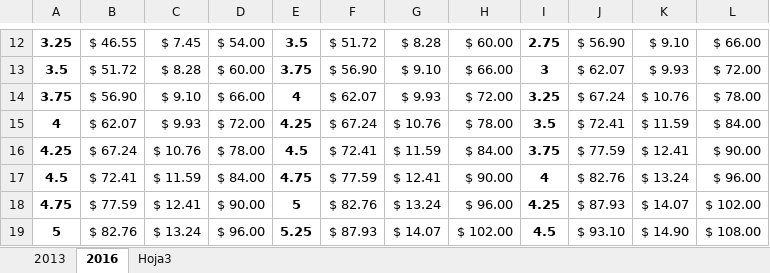
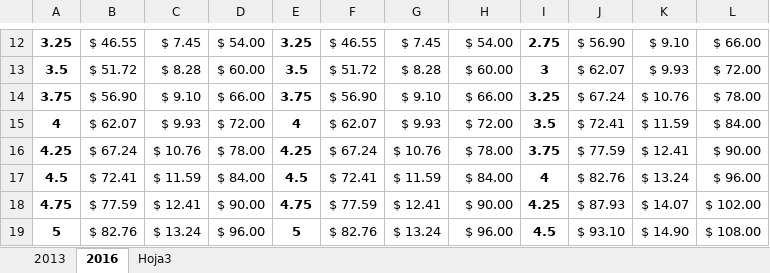
Before and after one commit to PASESA/PESTALOZZI, an Excel workbook: Desglose tarifa P-1166.xlsx, sheet 2016, drawn as a sheet; only a part is shown, gaps mark what is left out; values as stored, in another font and other column widths than the file's, no borders; the diff covers the shown part only; the diff names each change by its address in the sheet, - before the commit and + after, or states it on an @@ line.

```diff
--- a/Desglose tarifa P-1166.xlsx (sheet 2016)
+++ b/Desglose tarifa P-1166.xlsx (sheet 2016)
-E12: 3.5
+E12: 3.25
-F12: $ 51.72
+F12: $ 46.55
-G12: $ 8.28
+G12: $ 7.45
-H12: $ 60.00
+H12: $ 54.00
-E13: 3.75
+E13: 3.5
-F13: $ 56.90
+F13: $ 51.72
-G13: $ 9.10
+G13: $ 8.28
-H13: $ 66.00
+H13: $ 60.00
-E14: 4
+E14: 3.75
-F14: $ 62.07
+F14: $ 56.90
-G14: $ 9.93
+G14: $ 9.10
-H14: $ 72.00
+H14: $ 66.00
-E15: 4.25
+E15: 4
-F15: $ 67.24
+F15: $ 62.07
-G15: $ 10.76
+G15: $ 9.93
-H15: $ 78.00
+H15: $ 72.00
-E16: 4.5
+E16: 4.25
-F16: $ 72.41
+F16: $ 67.24
-G16: $ 11.59
+G16: $ 10.76
-H16: $ 84.00
+H16: $ 78.00
-E17: 4.75
+E17: 4.5
-F17: $ 77.59
+F17: $ 72.41
-G17: $ 12.41
+G17: $ 11.59
-H17: $ 90.00
+H17: $ 84.00
-E18: 5
+E18: 4.75
-F18: $ 82.76
+F18: $ 77.59
-G18: $ 13.24
+G18: $ 12.41
-H18: $ 96.00
+H18: $ 90.00
-E19: 5.25
+E19: 5
-F19: $ 87.93
+F19: $ 82.76
-G19: $ 14.07
+G19: $ 13.24
-H19: $ 102.00
+H19: $ 96.00
```
Also changed, not shown: 100 edited cells and cell formats elsewhere in this sheet, 3 other files.
